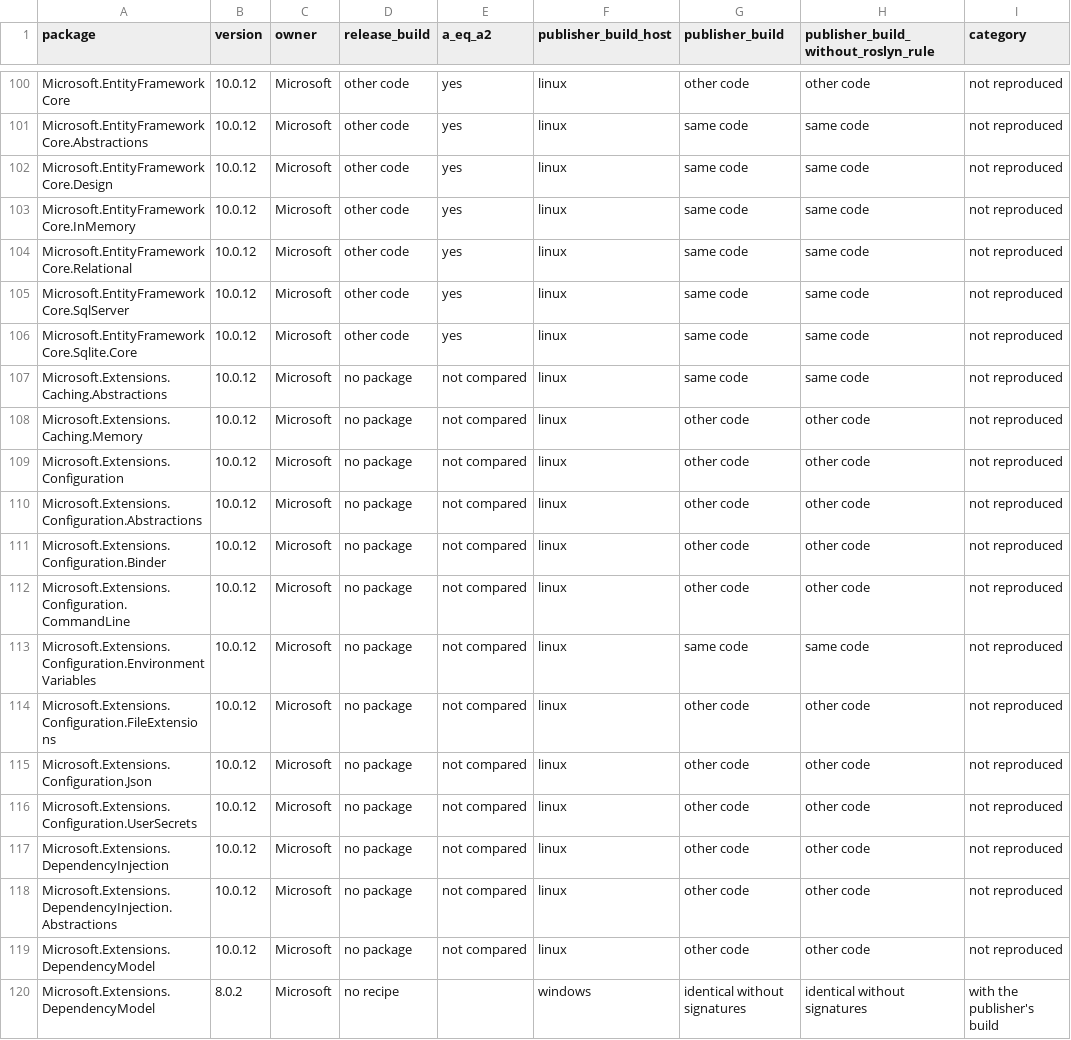
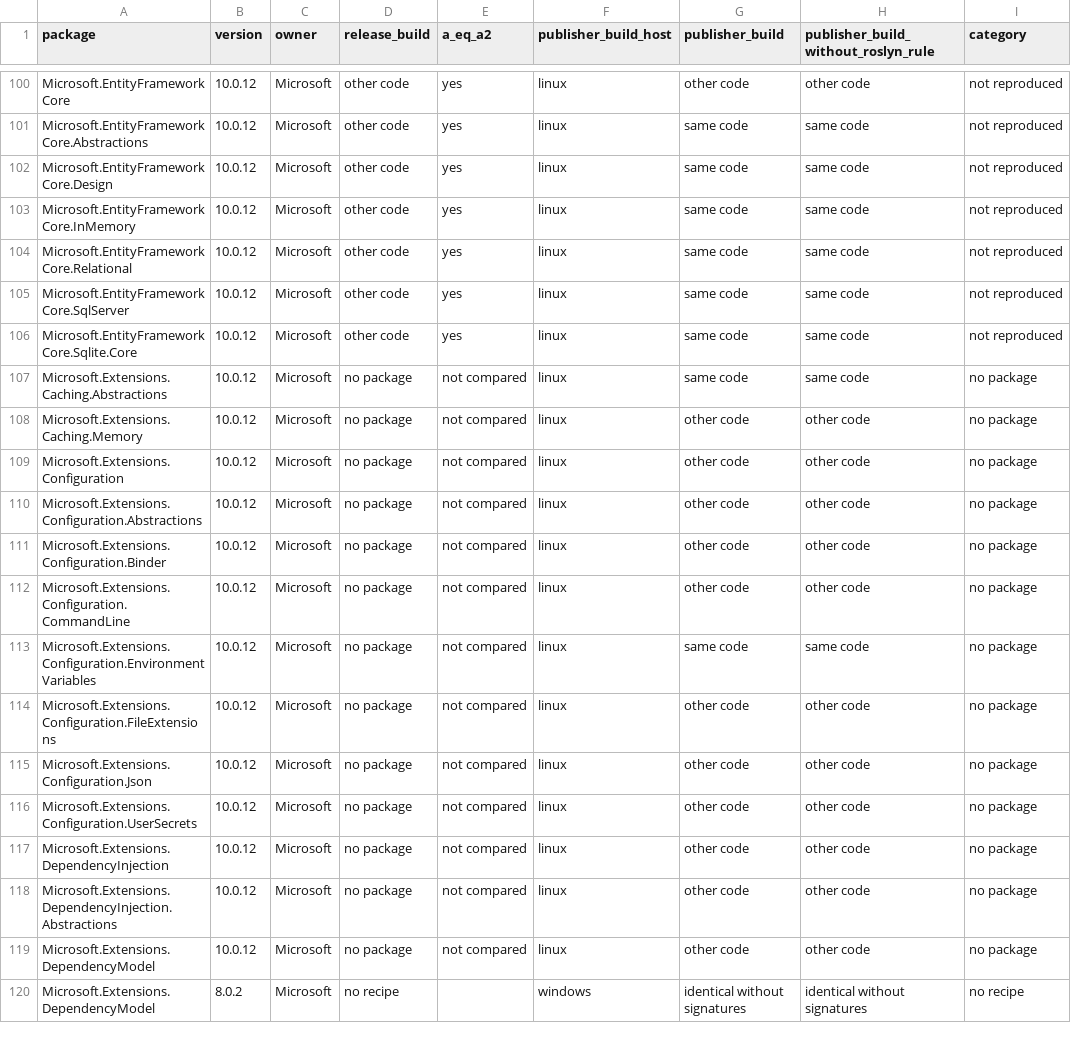
Before and after one commit to leosakharoff/dotnet-rebuild-experiments, a TSV file: 2-dependencies/2b-rebuild/results/categories.tsv, drawn as a sheet; only a part is shown, gaps mark what is left out; the diff covers the shown part only.

```diff
--- a/2-dependencies/2b-rebuild/results/categories.tsv
+++ b/2-dependencies/2b-rebuild/results/categories.tsv
@@ -106,15 +106,15 @@ Microsoft.EntityFrameworkCore.SqlServer	10.0.12	Microsoft	other code	yes	linux	s
 Microsoft.EntityFrameworkCore.Sqlite.Core	10.0.12	Microsoft	other code	yes	linux	same code	same code	not reproduced
-Microsoft.Extensions.Caching.Abstractions	10.0.12	Microsoft	no package	not compared	linux	same code	same code	not reproduced
-Microsoft.Extensions.Caching.Memory	10.0.12	Microsoft	no package	not compared	linux	other code	other code	not reproduced
-Microsoft.Extensions.Configuration	10.0.12	Microsoft	no package	not compared	linux	other code	other code	not reproduced
-Microsoft.Extensions.Configuration.Abstractions	10.0.12	Microsoft	no package	not compared	linux	other code	other code	not reproduced
-Microsoft.Extensions.Configuration.Binder	10.0.12	Microsoft	no package	not compared	linux	other code	other code	not reproduced
-Microsoft.Extensions.Configuration.CommandLine	10.0.12	Microsoft	no package	not compared	linux	other code	other code	not reproduced
-Microsoft.Extensions.Configuration.EnvironmentVariables	10.0.12	Microsoft	no package	not compared	linux	same code	same code	not reproduced
-Microsoft.Extensions.Configuration.FileExtensions	10.0.12	Microsoft	no package	not compared	linux	other code	other code	not reproduced
-Microsoft.Extensions.Configuration.Json	10.0.12	Microsoft	no package	not compared	linux	other code	other code	not reproduced
-Microsoft.Extensions.Configuration.UserSecrets	10.0.12	Microsoft	no package	not compared	linux	other code	other code	not reproduced
-Microsoft.Extensions.DependencyInjection	10.0.12	Microsoft	no package	not compared	linux	other code	other code	not reproduced
-Microsoft.Extensions.DependencyInjection.Abstractions	10.0.12	Microsoft	no package	not compared	linux	other code	other code	not reproduced
-Microsoft.Extensions.DependencyModel	10.0.12	Microsoft	no package	not compared	linux	other code	other code	not reproduced
-Microsoft.Extensions.DependencyModel	8.0.2	Microsoft	no recipe		windows	identical without signatures	identical without signatures	with the publisher's build
+Microsoft.Extensions.Caching.Abstractions	10.0.12	Microsoft	no package	not compared	linux	same code	same code	no package
+Microsoft.Extensions.Caching.Memory	10.0.12	Microsoft	no package	not compared	linux	other code	other code	no package
+Microsoft.Extensions.Configuration	10.0.12	Microsoft	no package	not compared	linux	other code	other code	no package
+Microsoft.Extensions.Configuration.Abstractions	10.0.12	Microsoft	no package	not compared	linux	other code	other code	no package
+Microsoft.Extensions.Configuration.Binder	10.0.12	Microsoft	no package	not compared	linux	other code	other code	no package
+Microsoft.Extensions.Configuration.CommandLine	10.0.12	Microsoft	no package	not compared	linux	other code	other code	no package
+Microsoft.Extensions.Configuration.EnvironmentVariables	10.0.12	Microsoft	no package	not compared	linux	same code	same code	no package
+Microsoft.Extensions.Configuration.FileExtensions	10.0.12	Microsoft	no package	not compared	linux	other code	other code	no package
+Microsoft.Extensions.Configuration.Json	10.0.12	Microsoft	no package	not compared	linux	other code	other code	no package
+Microsoft.Extensions.Configuration.UserSecrets	10.0.12	Microsoft	no package	not compared	linux	other code	other code	no package
+Microsoft.Extensions.DependencyInjection	10.0.12	Microsoft	no package	not compared	linux	other code	other code	no package
+Microsoft.Extensions.DependencyInjection.Abstractions	10.0.12	Microsoft	no package	not compared	linux	other code	other code	no package
+Microsoft.Extensions.DependencyModel	10.0.12	Microsoft	no package	not compared	linux	other code	other code	no package
+Microsoft.Extensions.DependencyModel	8.0.2	Microsoft	no recipe		windows	identical without signatures	identical without signatures	no recipe
```
Also changed, not shown: 71 edited cells elsewhere in this file, 14 other files.
